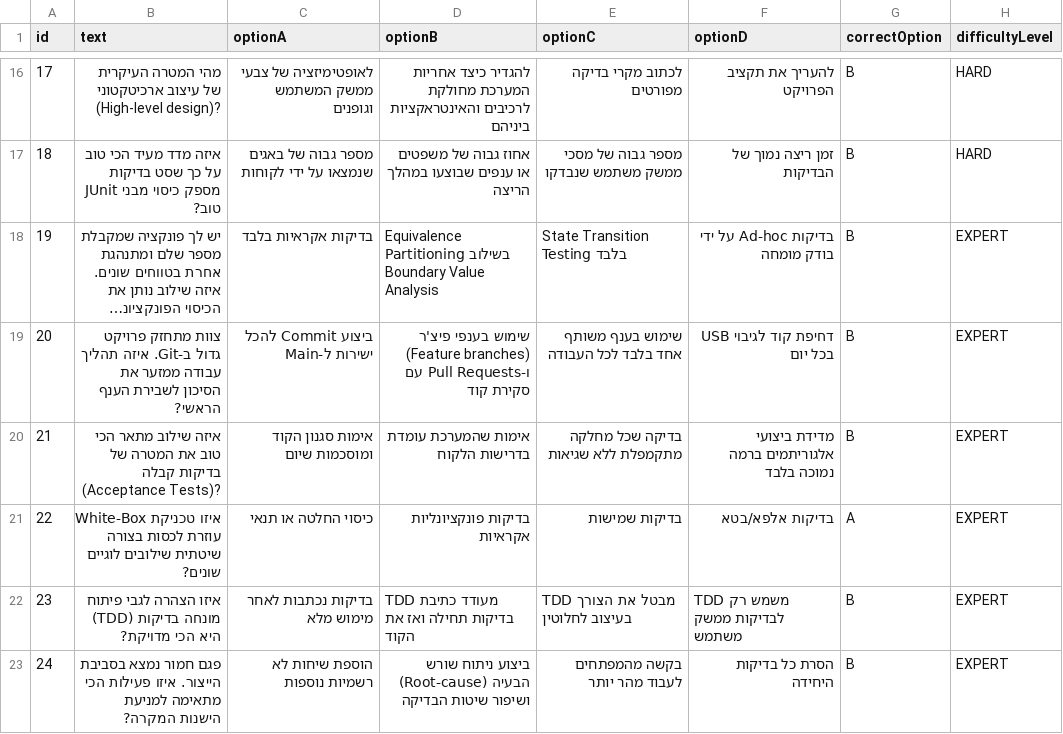
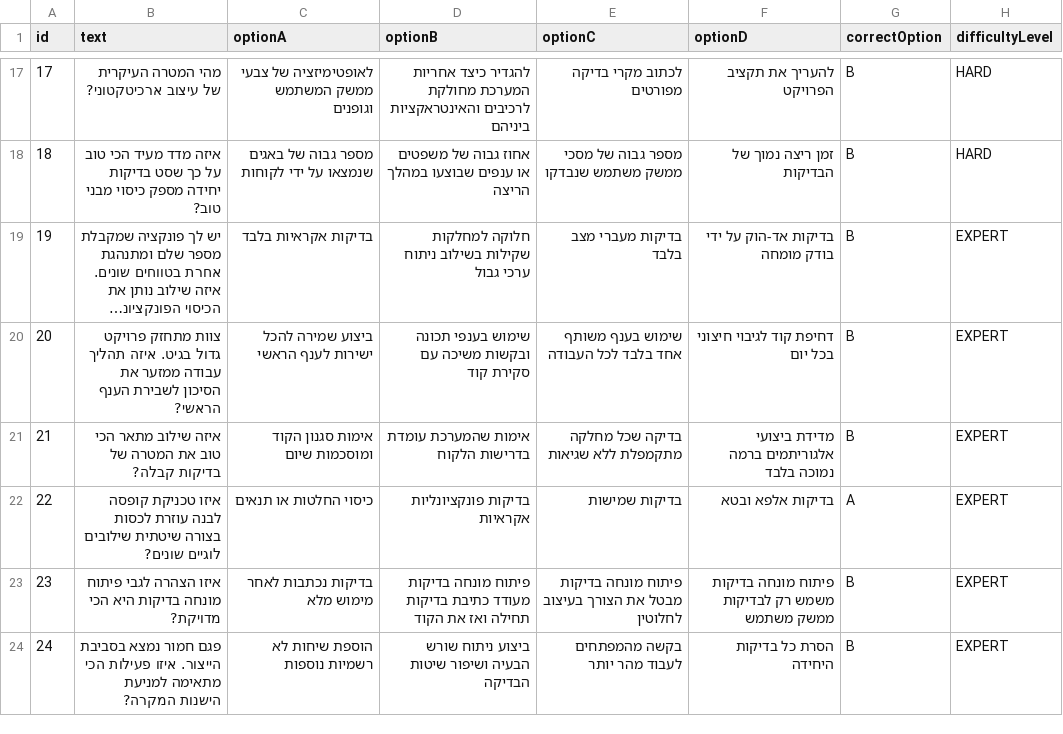
Before and after one commit to tamarkohan/Mine-Sweeper-Scorpion, a CSV file: src/main/resources/questions_he.csv, drawn as a sheet; only a part is shown, gaps mark what is left out; long unchanged cells end in …; addresses are those after the commit; the diff covers the shown part only; the diff names each change by its address in the sheet, - before the commit and + after, or states it on an @@ line.

```diff
--- a/src/main/resources/questions_he.csv
+++ b/src/main/resources/questions_he.csv
-B17 (text): …של עיצוב ארכיטקטוני (High-level design)?
+B17 (text): …של עיצוב ארכיטקטוני?
-B18 (text): …שסט בדיקות JUnit מספק כיסוי…
+B18 (text): …שסט בדיקות יחידה מספק כיסוי…
-D19 (optionB): Equivalence Partitioning בשילוב Boundary Value Analysis
+D19 (optionB): חלוקה למחלקות שקילות בשילוב ניתוח ערכי גבול
-E19 (optionC): State Transition Testing בלבד
+E19 (optionC): בדיקות מעברי מצב בלבד
-F19 (optionD): בדיקות Ad-hoc על ידי בודק מומחה
+F19 (optionD): בדיקות אד-הוק על ידי בודק מומחה
-B20 (text): …פרויקט גדול ב-Git. איזה תהליך…
+B20 (text): …פרויקט גדול בגיט. איזה תהליך…
-C20 (optionA): ביצוע Commit להכל ישירות ל-Main
+C20 (optionA): ביצוע שמירה להכל ישירות לענף הראשי
-D20 (optionB): שימוש בענפי פיצ'ר (Feature branches) ו-Pull Requests עם סקירת…
+D20 (optionB): שימוש בענפי תכונה ובקשות משיכה עם סקירת…
-F20 (optionD): דחיפת קוד לגיבוי USB בכל יום
+F20 (optionD): דחיפת קוד לגיבוי חיצוני בכל יום
-B21 (text): …של בדיקות קבלה (Acceptance Tests)?
+B21 (text): …של בדיקות קבלה?
-B22 (text): איזו טכניקת White-Box עוזרת לכסות…
+B22 (text): איזו טכניקת קופסה לבנה עוזרת לכסות…
-C22 (optionA): כיסוי החלטה או תנאי
+C22 (optionA): כיסוי החלטות או תנאים
-F22 (optionD): בדיקות אלפא/בטא
+F22 (optionD): בדיקות אלפא ובטא
-B23 (text): …מונחה בדיקות (TDD) היא הכי…
+B23 (text): …מונחה בדיקות היא הכי…
-D23 (optionB): TDD מעודד כתיבת…
+D23 (optionB): פיתוח מונחה בדיקות מעודד כתיבת…
-E23 (optionC): TDD מבטל את הצורך בעיצוב לחלוטין
+E23 (optionC): פיתוח מונחה בדיקות מבטל את הצורך בעיצוב לחלוטין
-F23 (optionD): TDD משמש רק לבדיקות ממשק משתמש
+F23 (optionD): פיתוח מונחה בדיקות משמש רק לבדיקות ממשק משתמש
-D24 (optionB): …שורש הבעיה (Root-cause) ושיפור שיטות…
+D24 (optionB): …שורש הבעיה ושיפור שיטות…
```
Also changed, not shown: 3 added rows, 2 removed rows and 27 edited cells elsewhere in this file, src/main/resources/questions_ar.csv, src/main/resources/questions_es.csv, 3 other files.
